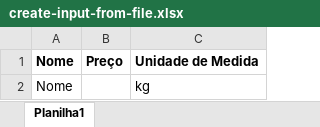
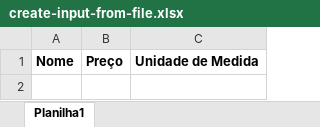
Before and after one commit to bwssoft/berp, an Excel workbook: public/xlsx/create-input-from-file.xlsx, sheet Planilha1, drawn as a sheet; values as stored, in another font and other column widths than the file's, no borders; the diff names each change by its address in the sheet, - before the commit and + after, or states it on an @@ line.

Commit message:
chore: clear data from example xlsx files

```diff
--- a/public/xlsx/create-input-from-file.xlsx (sheet Planilha1)
+++ b/public/xlsx/create-input-from-file.xlsx (sheet Planilha1)
-row 2: Nome |  | kg
```
Also changed, not shown: 1 other file.
